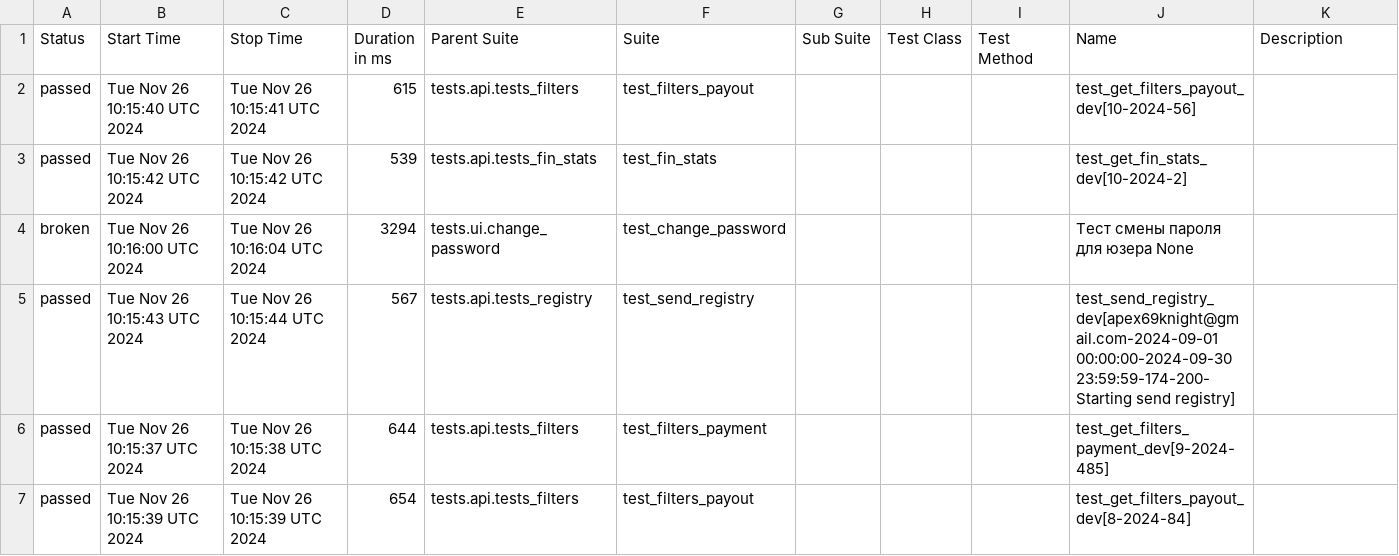
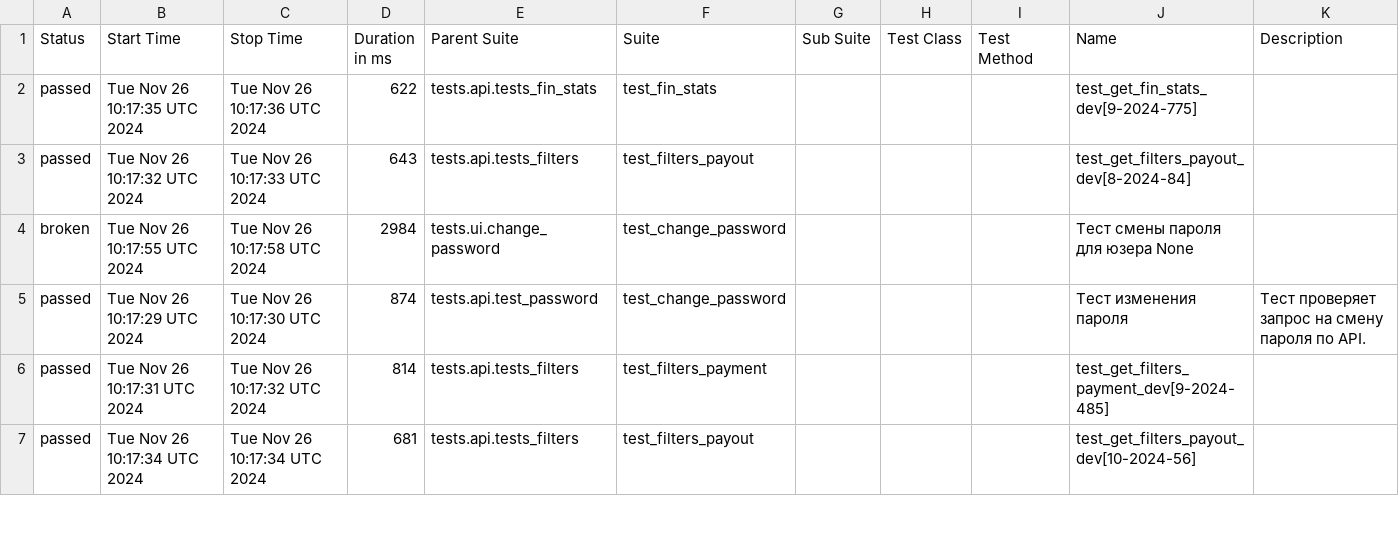
Before and after one commit to VadimZhuckow/allure_report, a CSV file: data/suites.csv, drawn as a sheet; only a part is shown; the diff covers the shown part only.

```diff
--- a/data/suites.csv
+++ b/data/suites.csv
@@ -1,7 +1,7 @@
 "Status","Start Time","Stop Time","Duration in ms","Parent Suite","Suite","Sub Suite","Test Class","Test Method","Name","Description"
-"passed","Tue Nov 26 10:15:40 UTC 2024","Tue Nov 26 10:15:41 UTC 2024","615","tests.api.tests_filters","test_filters_payout","","","","test_get_filters_payout_dev[10-2024-56]",""
-"passed","Tue Nov 26 10:15:42 UTC 2024","Tue Nov 26 10:15:42 UTC 2024","539","tests.api.tests_fin_stats","test_fin_stats","","","","test_get_fin_stats_dev[10-2024-2]",""
-"broken","Tue Nov 26 10:16:00 UTC 2024","Tue Nov 26 10:16:04 UTC 2024","3294","tests.ui.change_password","test_change_password","","","","Тест смены пароля для юзера None",""
-"passed","Tue Nov 26 10:15:43 UTC 2024","Tue Nov 26 10:15:44 UTC 2024","567","tests.api.tests_registry","test_send_registry","","","","test_send_registry_dev[apex69knight@gmail.com-2024-09-01 00:00:00-2024-09-30 23:59:59-174-200-Starting send registry]",""
-"passed","Tue Nov 26 10:15:37 UTC 2024","Tue Nov 26 10:15:38 UTC 2024","644","tests.api.tests_filters","test_filters_payment","","","","test_get_filters_payment_dev[9-2024-485]",""
-"passed","Tue Nov 26 10:15:39 UTC 2024","Tue Nov 26 10:15:39 UTC 2024","654","tests.api.tests_filters","test_filters_payout","","","","test_get_filters_payout_dev[8-2024-84]",""
+"passed","Tue Nov 26 10:17:35 UTC 2024","Tue Nov 26 10:17:36 UTC 2024","622","tests.api.tests_fin_stats","test_fin_stats","","","","test_get_fin_stats_dev[9-2024-775]",""
+"passed","Tue Nov 26 10:17:32 UTC 2024","Tue Nov 26 10:17:33 UTC 2024","643","tests.api.tests_filters","test_filters_payout","","","","test_get_filters_payout_dev[8-2024-84]",""
+"broken","Tue Nov 26 10:17:55 UTC 2024","Tue Nov 26 10:17:58 UTC 2024","2984","tests.ui.change_password","test_change_password","","","","Тест смены пароля для юзера None",""
+"passed","Tue Nov 26 10:17:29 UTC 2024","Tue Nov 26 10:17:30 UTC 2024","874","tests.api.test_password","test_change_password","","","","Тест изменения пароля","Тест проверяет запрос на смену пароля по API."
+"passed","Tue Nov 26 10:17:31 UTC 2024","Tue Nov 26 10:17:32 UTC 2024","814","tests.api.tests_filters","test_filters_payment","","","","test_get_filters_payment_dev[9-2024-485]",""
+"passed","Tue Nov 26 10:17:34 UTC 2024","Tue Nov 26 10:17:34 UTC 2024","681","tests.api.tests_filters","test_filters_payout","","","","test_get_filters_payout_dev[10-2024-56]",""
```
Also changed, not shown: 2 added rows, 2 removed rows and 32 edited cells elsewhere in this file, 31 other files.
